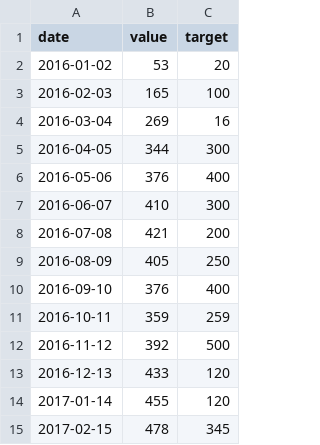
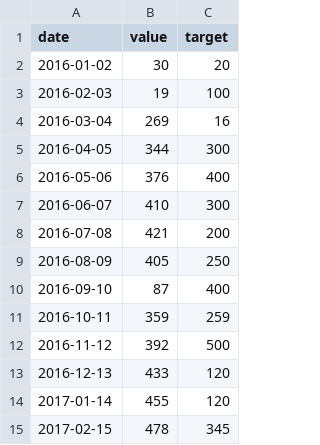
Before and after one commit to JayGupta797/ninja, a CSV file: data2.csv, drawn as a sheet.

Commit message:
Update data2.csv

```diff
--- a/data2.csv
+++ b/data2.csv
@@ -1,4 +1,4 @@
 date,value,target
-2016-01-02,53,20
-2016-02-03,165,100
+2016-01-02,30,20
+2016-02-03,19,100
 2016-03-04,269,16
@@ -9,3 +9,3 @@ date,value,target
 2016-08-09,405,250
-2016-09-10,376,400
+2016-09-10,87,400
 2016-10-11,359,259
```
